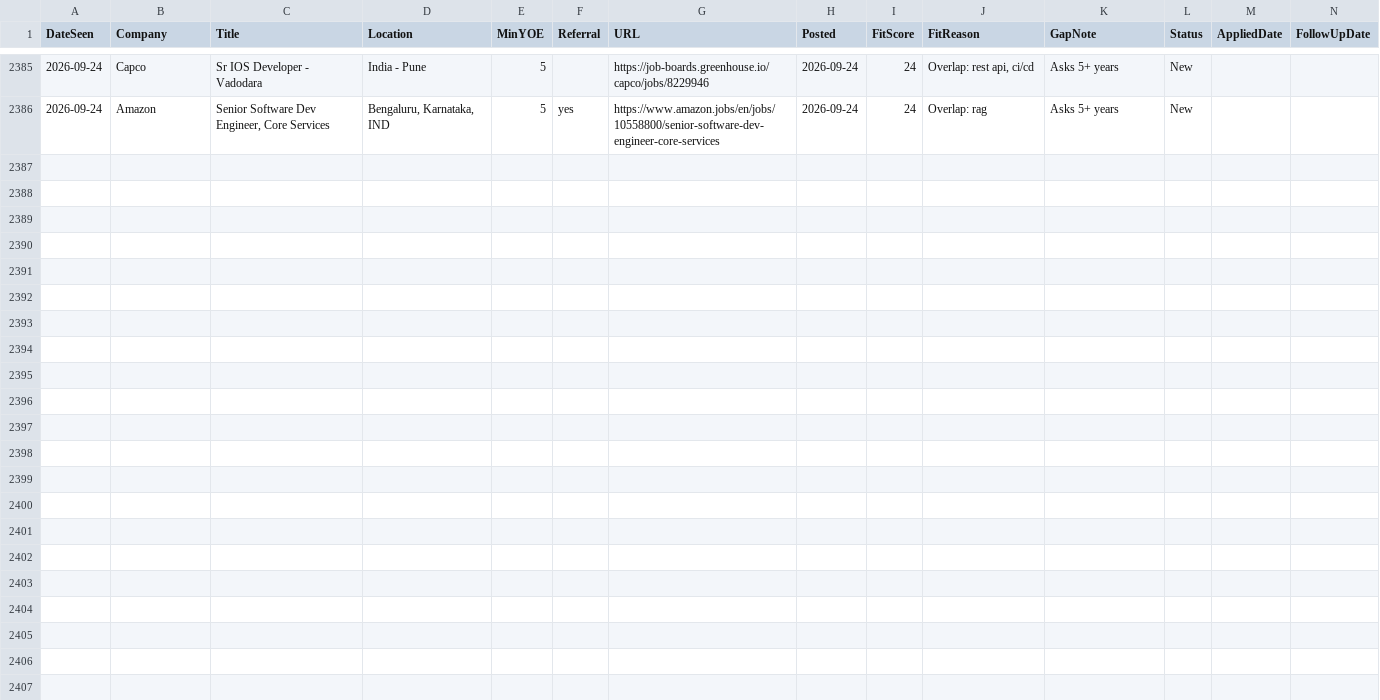
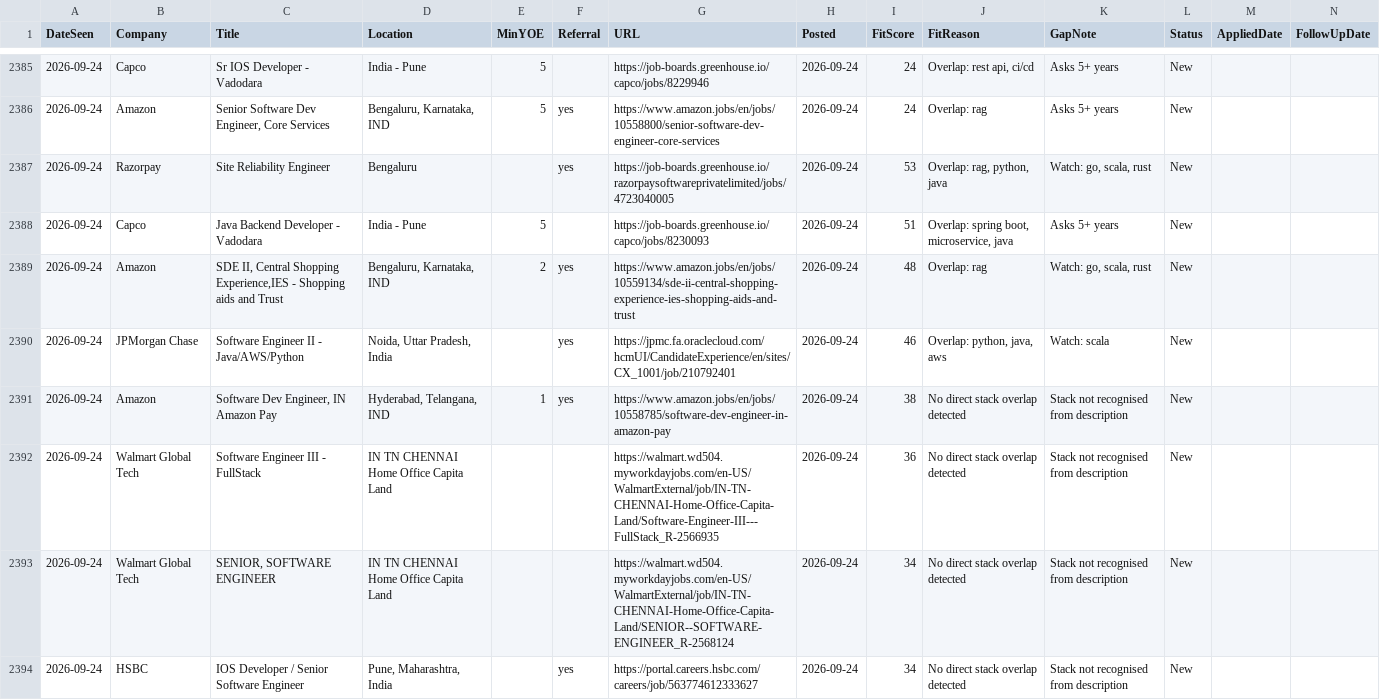
Before and after one commit to m3rcury02/jobscan, a CSV file: pipeline.csv, drawn as a sheet; only a part is shown, gaps mark what is left out; the diff covers the shown part only; the diff names each change by its address in the sheet, - before the commit and + after, or states it on an @@ line.

```diff
--- a/pipeline.csv
+++ b/pipeline.csv
+row 2387: 2026-09-24 | Razorpay | Site Reliability Engineer | Bengaluru |  | yes | https://job-boards.greenhouse.io/razorpaysoftwareprivatelimited/jobs/4723040005 | 2026-09-24 | 53 | Overlap: rag, python, java | Watch: go, scala, rust | New
+row 2388: 2026-09-24 | Capco | Java Backend Developer - Vadodara | India - Pune | 5 |  | https://job-boards.greenhouse.io/capco/jobs/8230093 | 2026-09-24 | 51 | Overlap: spring boot, microservice, java | Asks 5+ years | New
+row 2389: 2026-09-24 | Amazon | SDE II, Central Shopping Experience,IES - Shopping aids and Trust | Bengaluru, Karnataka, IND | 2 | yes | https://www.amazon.jobs/en/jobs/10559134/sde-ii-central-shopping-experience-ies-shopping-aids-and-trust | 2026-09-24 | 48 | Overlap: rag | Watch: go, scala, rust | New
+row 2390: 2026-09-24 | JPMorgan Chase | Software Engineer II - Java/AWS/Python | Noida, Uttar Pradesh, India |  | yes | https://jpmc.fa.oraclecloud.com/hcmUI/CandidateExperience/en/sites/CX_1001/job/210792401 | 2026-09-24 | 46 | Overlap: python, java, aws | Watch: scala | New
+row 2391: 2026-09-24 | Amazon | Software Dev Engineer, IN Amazon Pay | Hyderabad, Telangana, IND | 1 | yes | https://www.amazon.jobs/en/jobs/10558785/software-dev-engineer-in-amazon-pay | 2026-09-24 | 38 | No direct stack overlap detected | Stack not recognised from description | New
+row 2392: 2026-09-24 | Walmart Global Tech | Software Engineer III - FullStack | IN TN CHENNAI Home Office Capita Land |  |  | https://walmart.wd504.myworkdayjobs.com/en-US/WalmartExternal/job/IN-TN-CHENNAI-Home-Office-Capita-Land/Software-Engineer-III---FullStack_R-2566935 | 2026-09-24 | 36 | No direct stack overlap detected | Stack not recognised from description | New
+row 2393: 2026-09-24 | Walmart Global Tech | SENIOR, SOFTWARE ENGINEER | IN TN CHENNAI Home Office Capita Land |  |  | https://walmart.wd504.myworkdayjobs.com/en-US/WalmartExternal/job/IN-TN-CHENNAI-Home-Office-Capita-Land/SENIOR--SOFTWARE-ENGINEER_R-2568124 | 2026-09-24 | 34 | No direct stack overlap detected | Stack not recognised from description | New
+row 2394: 2026-09-24 | HSBC | IOS Developer / Senior Software Engineer | Pune, Maharashtra, India |  | yes | https://portal.careers.hsbc.com/careers/job/563774612333627 | 2026-09-24 | 34 | No direct stack overlap detected | Stack not recognised from description | New
```
Also changed, not shown: 8 added rows elsewhere in this file, 2 other files.
